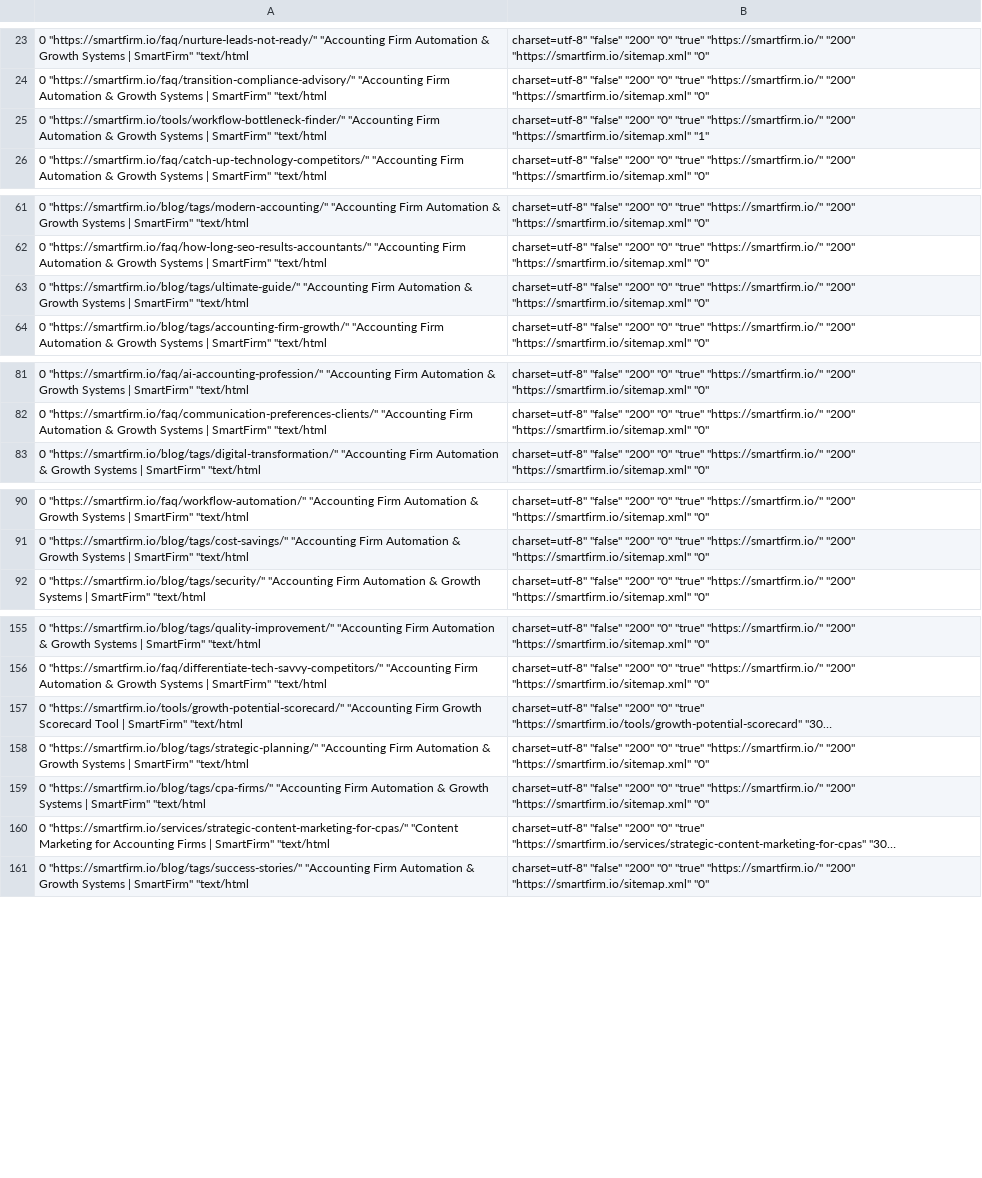
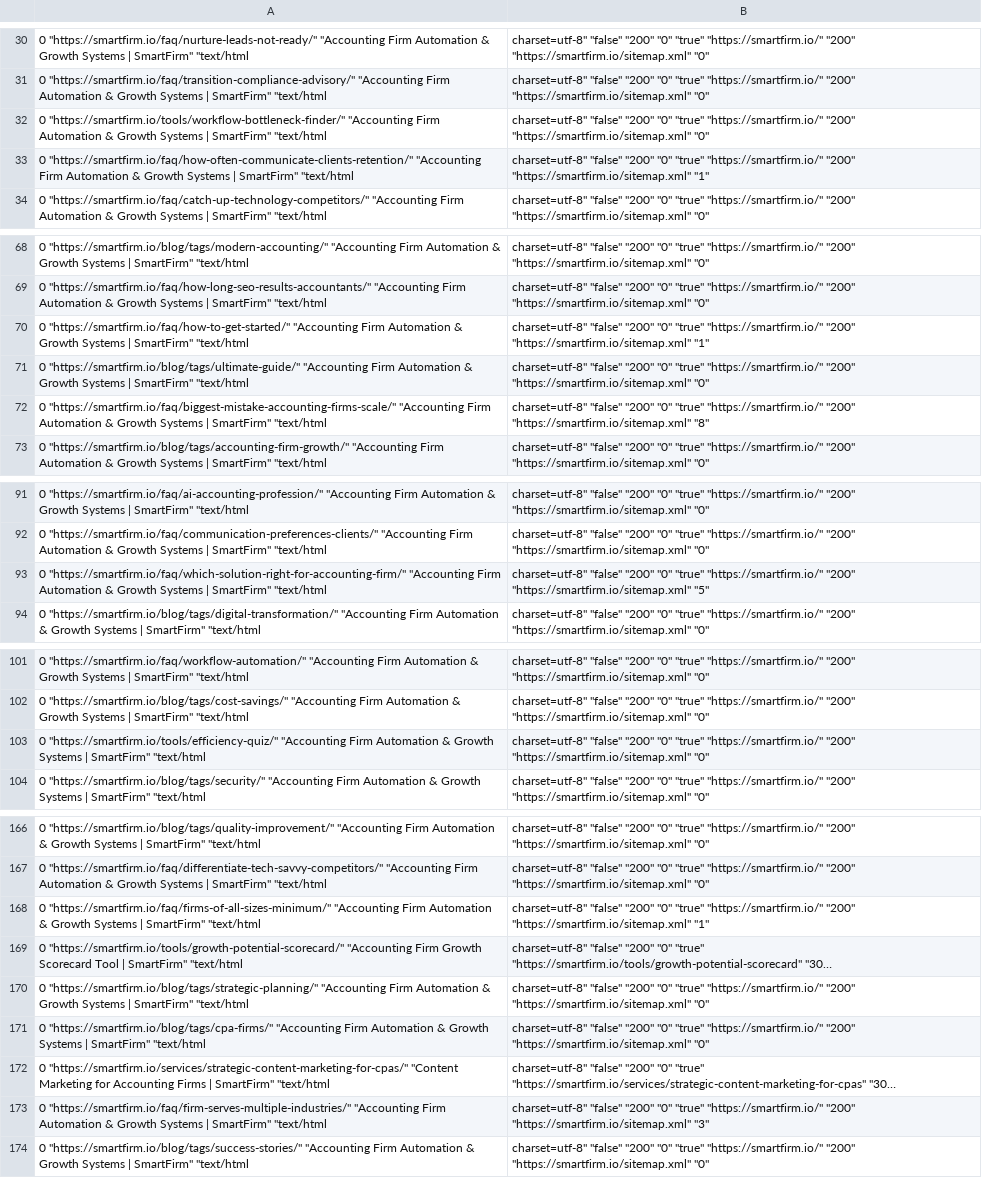
Before and after one commit to ksteele1234/smartfirm-grow-kit-22598, a CSV file: audit_reports/Error-Non-canonical_page_in_sitemap.csv, drawn as a sheet; only a part is shown, gaps mark what is left out; long unchanged cells end in …; addresses are those after the commit; the diff covers the shown part only; the diff names each change by its address in the sheet, - before the commit and + after, or states it on an @@ line.

```diff
--- a/audit_reports/Error-Non-canonical_page_in_sitemap.csv
+++ b/audit_reports/Error-Non-canonical_page_in_sitemap.csv
-B32: …"200" "https://smartfirm.io/sitemap.xml" "1"
+B32: …"200" "https://smartfirm.io/sitemap.xml" "0"
+row 33: 0 "https://smartfirm.io/faq/how-often-communicate-clients-retention/" "Accounting Firm Automation & Growth Systems | SmartFirm" "text/html | charset=utf-8" "false" "200" "0" "true" "https://smartfirm.io/" "200" "https://smartfirm.io/sitemap.xml" "1"
+row 70: 0 "https://smartfirm.io/faq/how-to-get-started/" "Accounting Firm Automation & Growth Systems | SmartFirm" "text/html | charset=utf-8" "false" "200" "0" "true" "https://smartfirm.io/" "200" "https://smartfirm.io/sitemap.xml" "1"
+row 72: 0 "https://smartfirm.io/faq/biggest-mistake-accounting-firms-scale/" "Accounting Firm Automation & Growth Systems | SmartFirm" "text/html | charset=utf-8" "false" "200" "0" "true" "https://smartfirm.io/" "200" "https://smartfirm.io/sitemap.xml" "8"
+row 93: 0 "https://smartfirm.io/faq/which-solution-right-for-accounting-firm/" "Accounting Firm Automation & Growth Systems | SmartFirm" "text/html | charset=utf-8" "false" "200" "0" "true" "https://smartfirm.io/" "200" "https://smartfirm.io/sitemap.xml" "5"
+row 103: 0 "https://smartfirm.io/tools/efficiency-quiz/" "Accounting Firm Automation & Growth Systems | SmartFirm" "text/html | charset=utf-8" "false" "200" "0" "true" "https://smartfirm.io/" "200" "https://smartfirm.io/sitemap.xml" "0"
+row 168: 0 "https://smartfirm.io/faq/firms-of-all-sizes-minimum/" "Accounting Firm Automation & Growth Systems | SmartFirm" "text/html | charset=utf-8" "false" "200" "0" "true" "https://smartfirm.io/" "200" "https://smartfirm.io/sitemap.xml" "1"
+row 173: 0 "https://smartfirm.io/faq/firm-serves-multiple-industries/" "Accounting Firm Automation & Growth Systems | SmartFirm" "text/html | charset=utf-8" "false" "200" "0" "true" "https://smartfirm.io/" "200" "https://smartfirm.io/sitemap.xml" "3"
```
Also changed, not shown: 13 added rows, 6 removed rows and 38 edited cells elsewhere in this file, audit_reports/Notice-Page_has_only_one_dofollow_incoming_internal_link-links.csv, audit_reports/Notice-Redirect_chain.csv, 57 other files.
